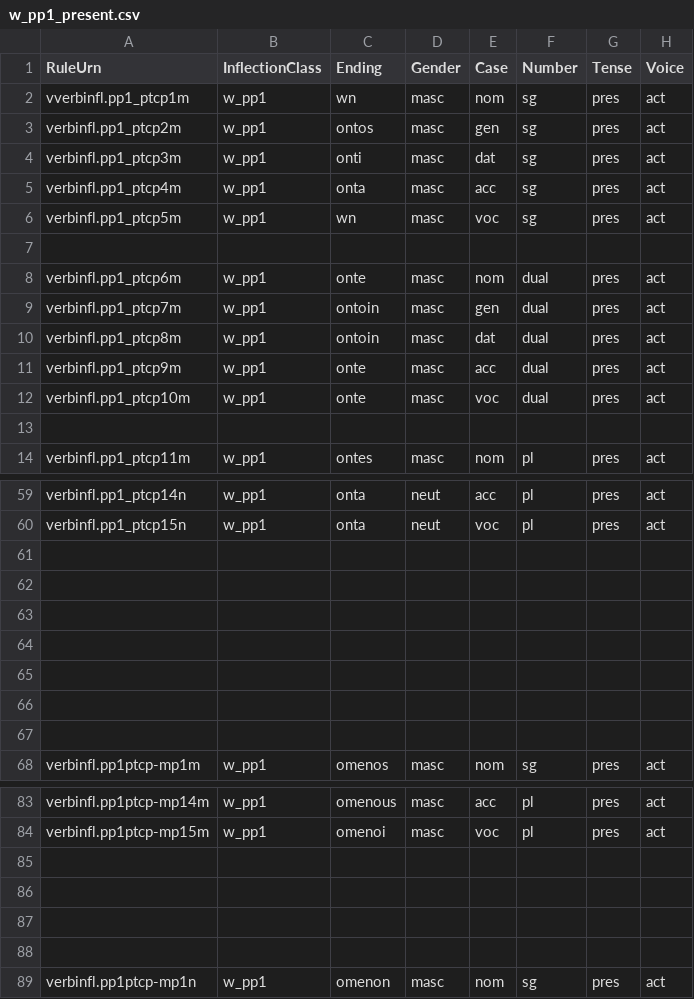
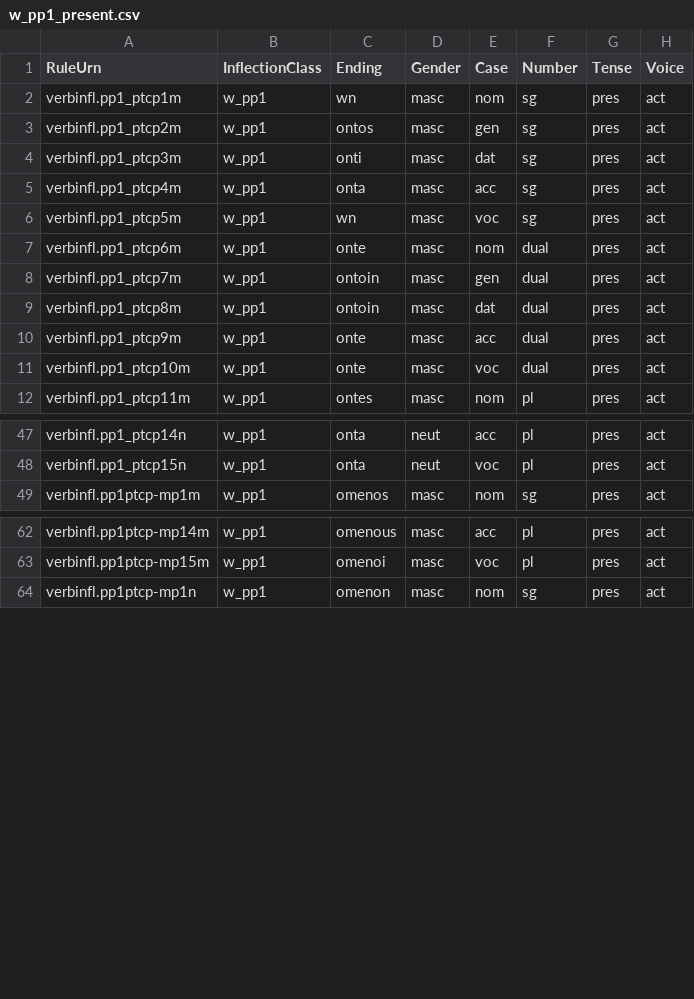
Before and after one commit to neelsmith/greeklang, a CSV file: morphology/sampledata/smyth/rules-csv/participles/w_pp1_present.csv, drawn as a sheet; only a part is shown, gaps mark what is left out; the diff covers the shown part only.

```diff
--- a/morphology/sampledata/smyth/rules-csv/participles/w_pp1_present.csv
+++ b/morphology/sampledata/smyth/rules-csv/participles/w_pp1_present.csv
@@ -1,3 +1,3 @@
 RuleUrn,InflectionClass,Ending,Gender,Case,Number,Tense,Voice
-vverbinfl.pp1_ptcp1m,w_pp1,wn,masc,nom,sg,pres,act
+verbinfl.pp1_ptcp1m,w_pp1,wn,masc,nom,sg,pres,act
 verbinfl.pp1_ptcp2m,w_pp1,ontos,masc,gen,sg,pres,act
@@ -6,3 +6,2 @@ verbinfl.pp1_ptcp4m,w_pp1,onta,masc,acc,sg,pres,act
 verbinfl.pp1_ptcp5m,w_pp1,wn,masc,voc,sg,pres,act
-
 verbinfl.pp1_ptcp6m,w_pp1,onte,masc,nom,dual,pres,act
@@ -12,3 +11,2 @@ verbinfl.pp1_ptcp9m,w_pp1,onte,masc,acc,dual,pres,act
 verbinfl.pp1_ptcp10m,w_pp1,onte,masc,voc,dual,pres,act
-
 verbinfl.pp1_ptcp11m,w_pp1,ontes,masc,nom,pl,pres,act
@@ -60,9 +48,2 @@ verbinfl.pp1_ptcp14n,w_pp1,onta,neut,acc,pl,pres,act
 verbinfl.pp1_ptcp15n,w_pp1,onta,neut,voc,pl,pres,act
-
-
-
-
-
-
-
 verbinfl.pp1ptcp-mp1m,w_pp1,omenos,masc,nom,sg,pres,act
@@ -84,6 +63,2 @@ verbinfl.pp1ptcp-mp14m,w_pp1,omenous,masc,acc,pl,pres,act
 verbinfl.pp1ptcp-mp15m,w_pp1,omenoi,masc,voc,pl,pres,act
-
-
-
-
 verbinfl.pp1ptcp-mp1n,w_pp1,omenon,masc,nom,sg,pres,act
```
Also changed, not shown: 14 removed rows elsewhere in this file, morphology/sampledata/smyth/rules-csv/verbs/w_pp2_future_opt.csv, 3 other files.
